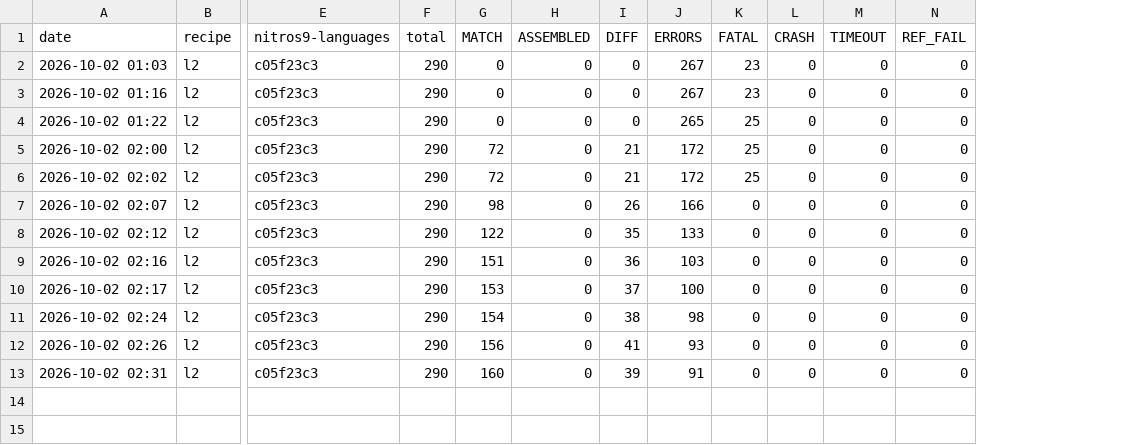
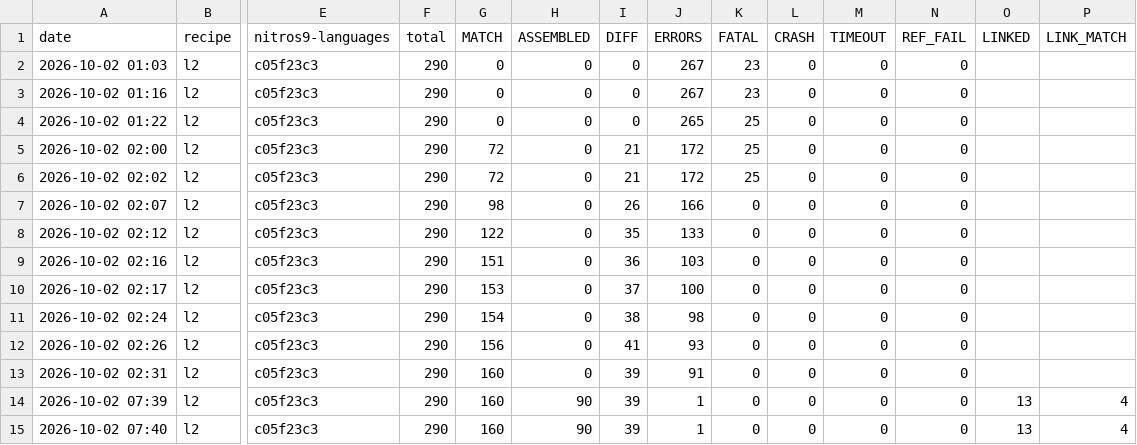
Before and after one commit to jfed6000/devsys, a CSV file: harness/reports/history.csv, drawn as a sheet; only a part is shown, gaps mark what is left out; rows hold the shown columns only; the diff names each change by its address in the sheet, - before the commit and + after, or states it on an @@ line.

```diff
--- a/harness/reports/history.csv
+++ b/harness/reports/history.csv
+column O (LINKED), empty
+column P (LINK_MATCH), empty
+row 14: 2026-10-02 07:39 | l2 | c05f23c3 | 290 | 160 | 90 | 39 | 1 | 0 | 0 | 0 | 0 | 13 | 4
+row 15: 2026-10-02 07:40 | l2 | c05f23c3 | 290 | 160 | 90 | 39 | 1 | 0 | 0 | 0 | 0 | 13 | 4
```
Also changed, not shown: 40 other files.
